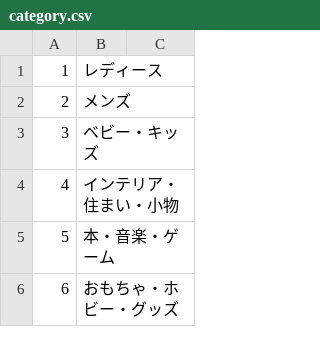
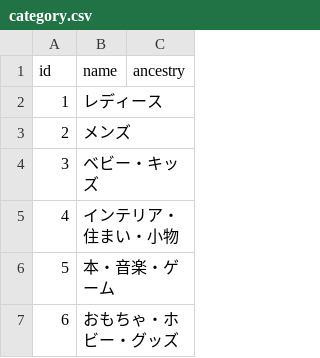
Before and after one commit to amy5-5-5/fleamarket_sample_78a, a CSV file: db/category.csv, drawn as a sheet; only a part is shown.

Commit message:
ancestry 修正

```diff
--- a/db/category.csv
+++ b/db/category.csv
@@ -1 +1,2 @@
+id,name,ancestry,
 1,レディース,
```
Also changed, not shown: 1 other file.
